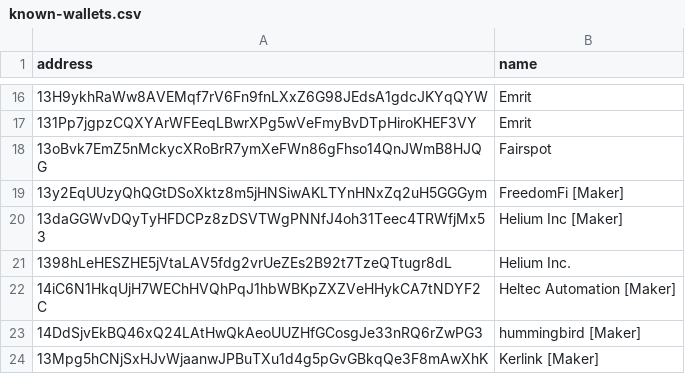
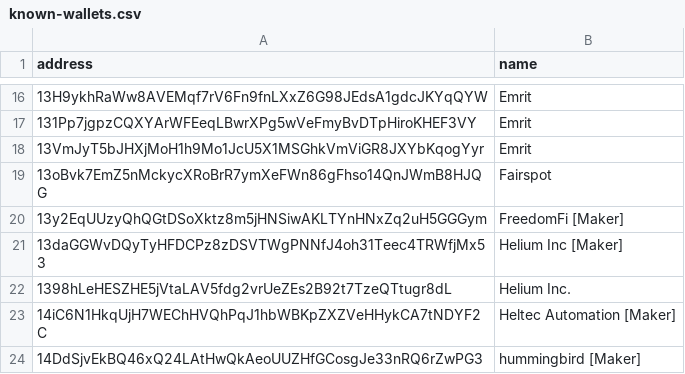
Before and after one commit to jthiller/helium-wallet-names, a CSV file: known-wallets.csv, drawn as a sheet; only a part is shown, gaps mark what is left out; the shorter side is filled out with more unchanged rows; the diff names each change by its address in the sheet, - before the commit and + after, or states it on an @@ line.

Commit message:
Add Emrit Wallet
Closes #3

```diff
--- a/known-wallets.csv
+++ b/known-wallets.csv
+row 18: 13VmJyT5bJHXjMoH1h9Mo1JcU5X1MSGhkVmViGR8JXYbKqogYyr | Emrit
```
